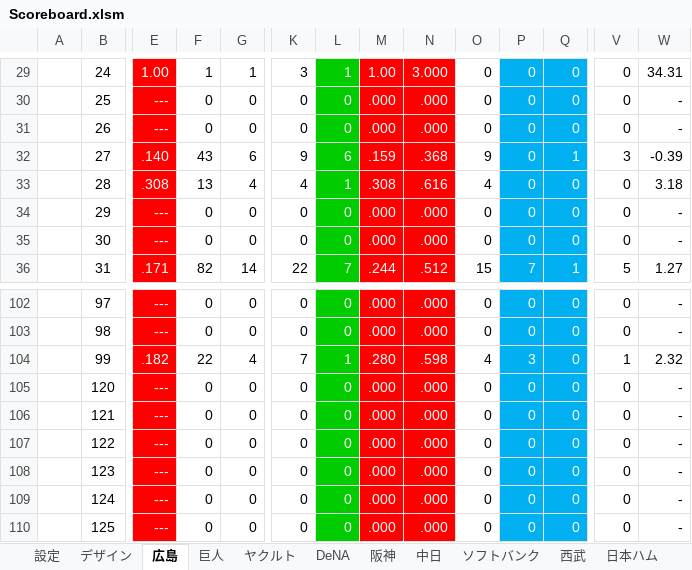
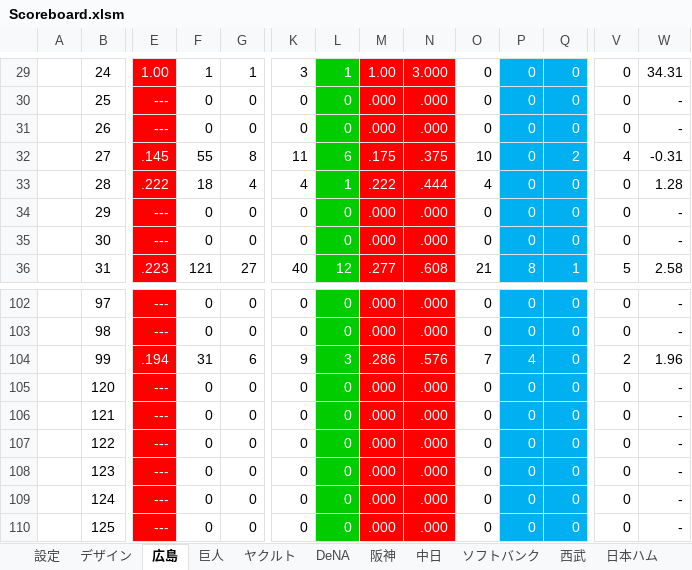
Before and after one commit to Rosariofan69/scoreboard_vue_, an Excel workbook: Scoreboard.xlsm, sheet 広島, drawn as a sheet; only a part is shown, gaps mark what is left out; values as stored, in another font and other column widths than the file's, no borders; the diff covers the shown part only; the diff names each change by its address in the sheet, - before the commit and + after, or states it on an @@ line.

```diff
--- a/Scoreboard.xlsm (sheet 広島)
+++ b/Scoreboard.xlsm (sheet 広島)
-E32: .140
+E32: .145
-F32: 43
+F32: 55
-G32: 6
+G32: 8
-K32: 9
+K32: 11
-M32: .159
+M32: .175
-N32: .368
+N32: .375
-O32: 9
+O32: 10
-Q32: 1
+Q32: 2
-V32: 3
+V32: 4
-W32: -0.39
+W32: -0.31
-E33: .308
+E33: .222
-F33: 13
+F33: 18
-M33: .308
+M33: .222
-N33: .616
+N33: .444
-W33: 3.18
+W33: 1.28
-E36: .171
+E36: .223
-F36: 82
+F36: 121
-G36: 14
+G36: 27
-K36: 22
+K36: 40
-L36: 7
+L36: 12
-M36: .244
+M36: .277
-N36: .512
+N36: .608
-O36: 15
+O36: 21
-P36: 7
+P36: 8
-W36: 1.27
+W36: 2.58
-E104: .182
+E104: .194
-F104: 22
+F104: 31
-G104: 4
+G104: 6
-K104: 7
+K104: 9
-L104: 1
+L104: 3
-M104: .280
+M104: .286
-N104: .598
+N104: .576
-O104: 4
+O104: 7
-P104: 3
+P104: 4
-V104: 1
+V104: 2
-W104: 2.32
+W104: 1.96
```
Also changed, not shown: 1 added row, 1 removed row and 184 edited cells elsewhere in this sheet, sheet 成績仮置き場, sheet DeNA, sheet 設定, formulas that keep their value, 5 other files.
